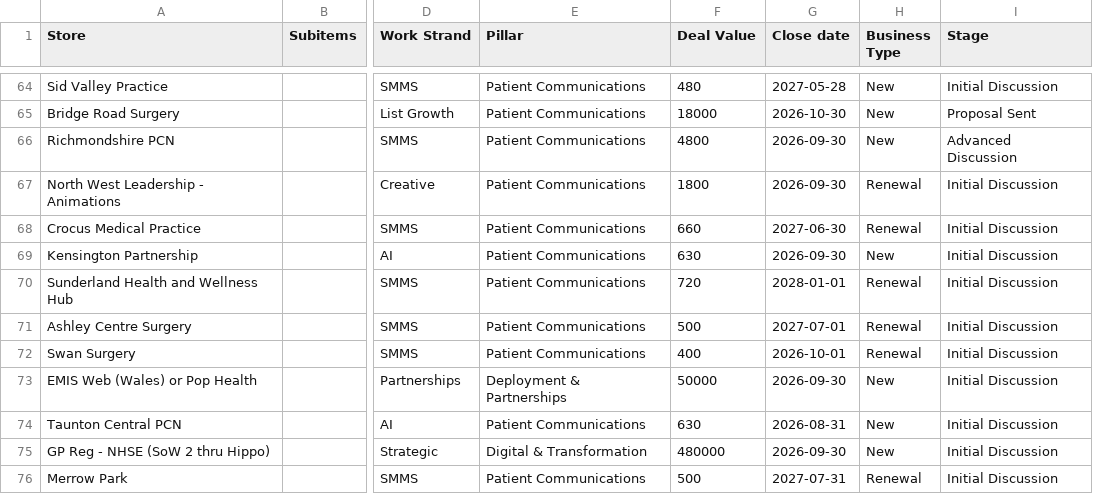
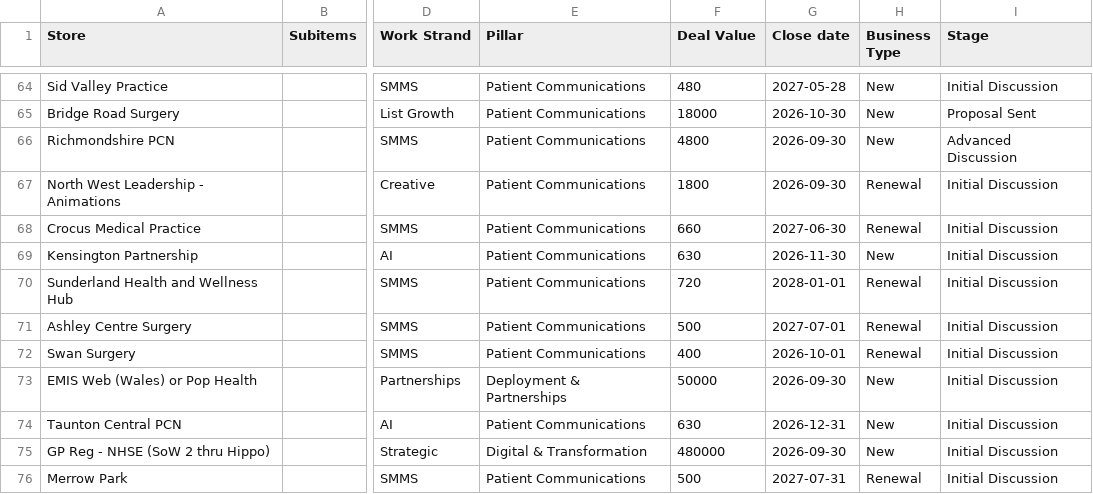
Before and after one commit to JCRedmoorHealth/vercel-mcp-python, a CSV file: Boards data/OpportunitiesBoard.csv, drawn as a sheet; only a part is shown, gaps mark what is left out; the diff covers the shown part only; the diff names each change by its address in the sheet, - before the commit and + after, or states it on an @@ line.

```diff
--- a/Boards data/OpportunitiesBoard.csv
+++ b/Boards data/OpportunitiesBoard.csv
-G69 (Close date): 2026-09-30
+G69 (Close date): 2026-11-30
-G74 (Close date): 2026-08-31
+G74 (Close date): 2026-12-31
```
Also changed, not shown: 1 added row and 33 edited cells elsewhere in this file, Boards data/SMMSMasterList.csv, 1 other file.
